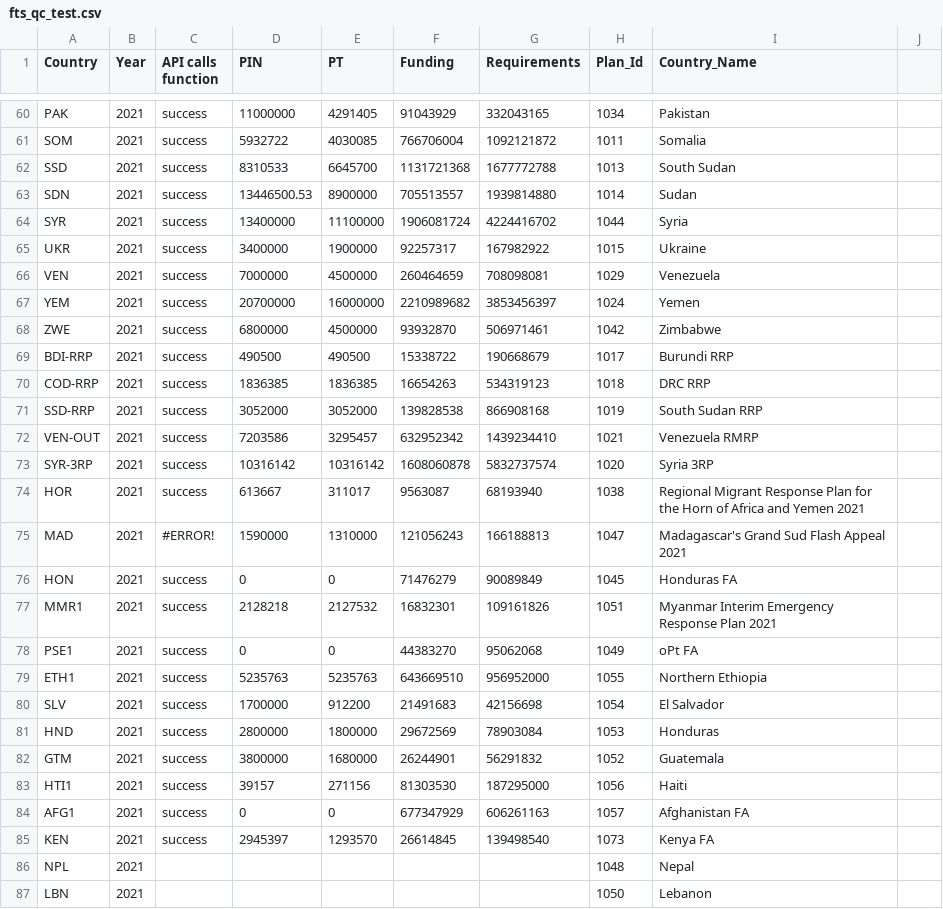
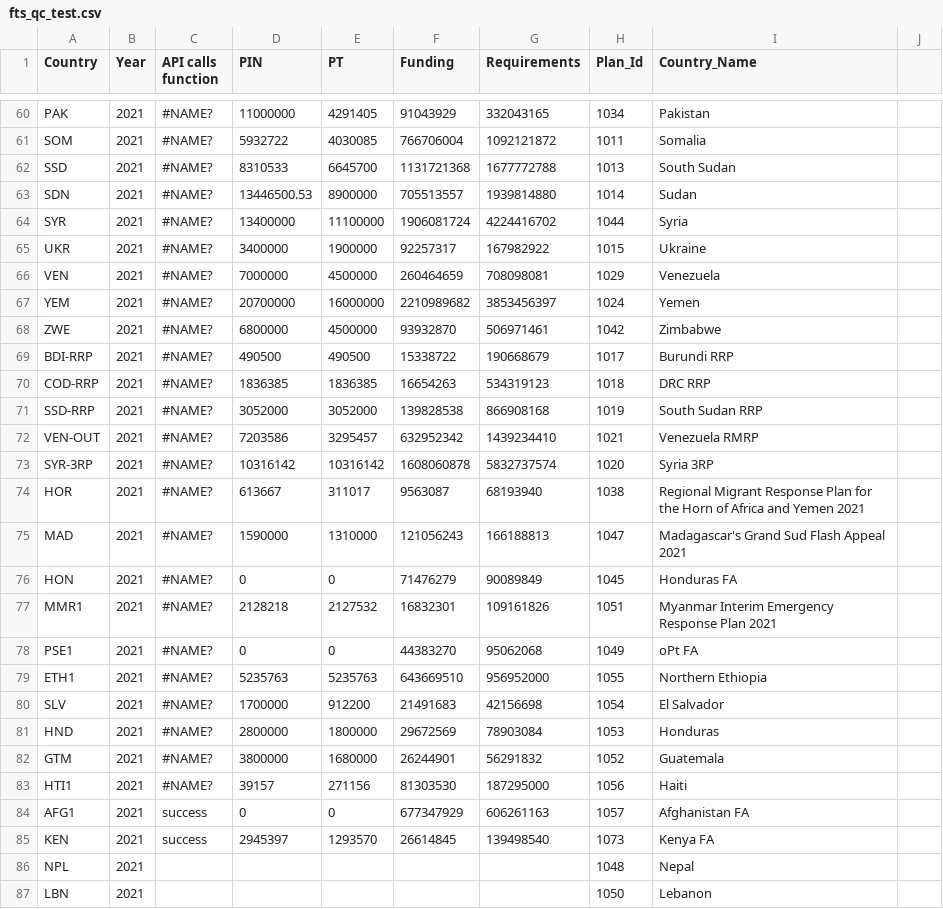
Before and after one commit to alexandru-m-g/csv-cache-helper, a CSV file: data/fts_qc_test.csv, drawn as a sheet; only a part is shown, gaps mark what is left out; the diff covers the shown part only; the diff names each change by its address in the sheet, - before the commit and + after, or states it on an @@ line.

```diff
--- a/data/fts_qc_test.csv
+++ b/data/fts_qc_test.csv
-C60:C74 (API calls function): success
+C60:C74 (API calls function): #NAME?
-C75 (API calls function): #ERROR!
+C75 (API calls function): #NAME?
-C76:C83 (API calls function): success
+C76:C83 (API calls function): #NAME?
```
Also changed, not shown: 145 edited cells elsewhere in this file.
